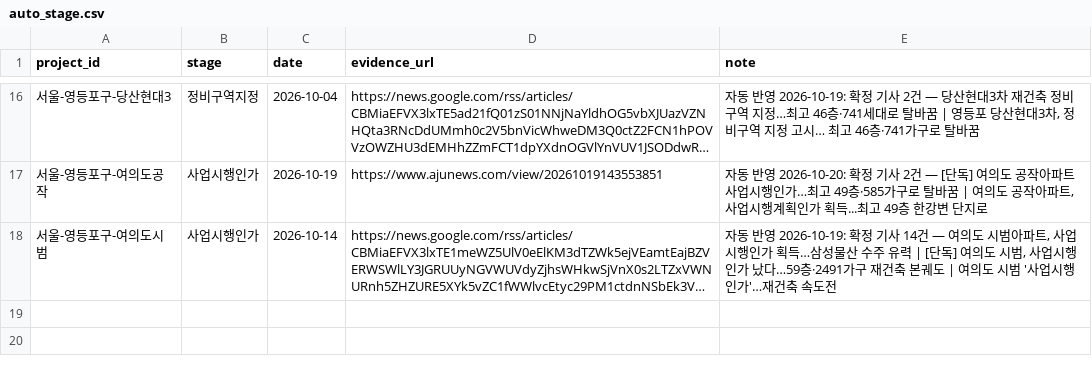
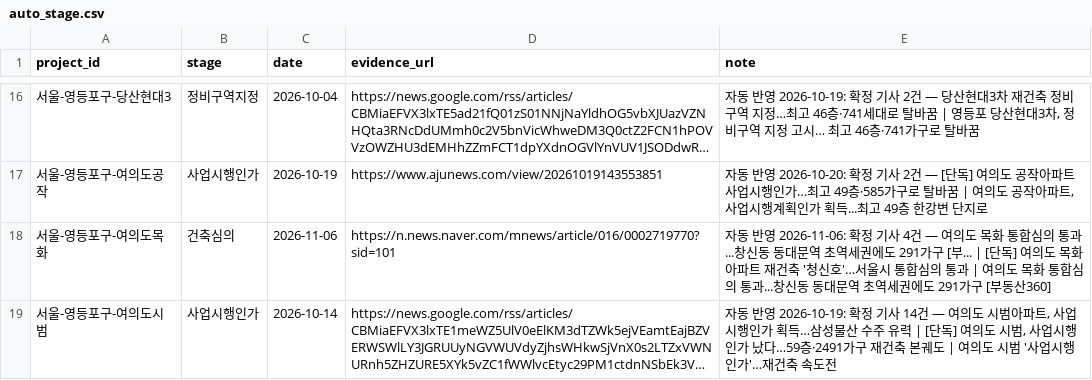
Before and after one commit to kyoungwhankim/Korea_Reconstruction, a CSV file: auto_stage.csv, drawn as a sheet; only a part is shown, gaps mark what is left out; long unchanged cells end in …; the diff names each change by its address in the sheet, - before the commit and + after, or states it on an @@ line.

```diff
--- a/auto_stage.csv
+++ b/auto_stage.csv
+row 18: 서울-영등포구-여의도목화 | 건축심의 | 2026-11-06 | https://n.news.naver.com/mnews/article/016/0002719770?sid=101 | 자동 반영 2026-11-06: 확정 기사 4건 — 여의도 목화 통합심의 통과...창신동 동대문역 초역세권에도 291가구 [부... | [단독] 여의도 목화아파트 재건축 '청신호'…서울시 통합심의 통과 | 여의도 목화 통합심의 통과...창신동 동대문역 초역세권에도 291가구 [부동산360]
```
Also changed, not shown: output/review_queue_latest.csv, 7 other files.
